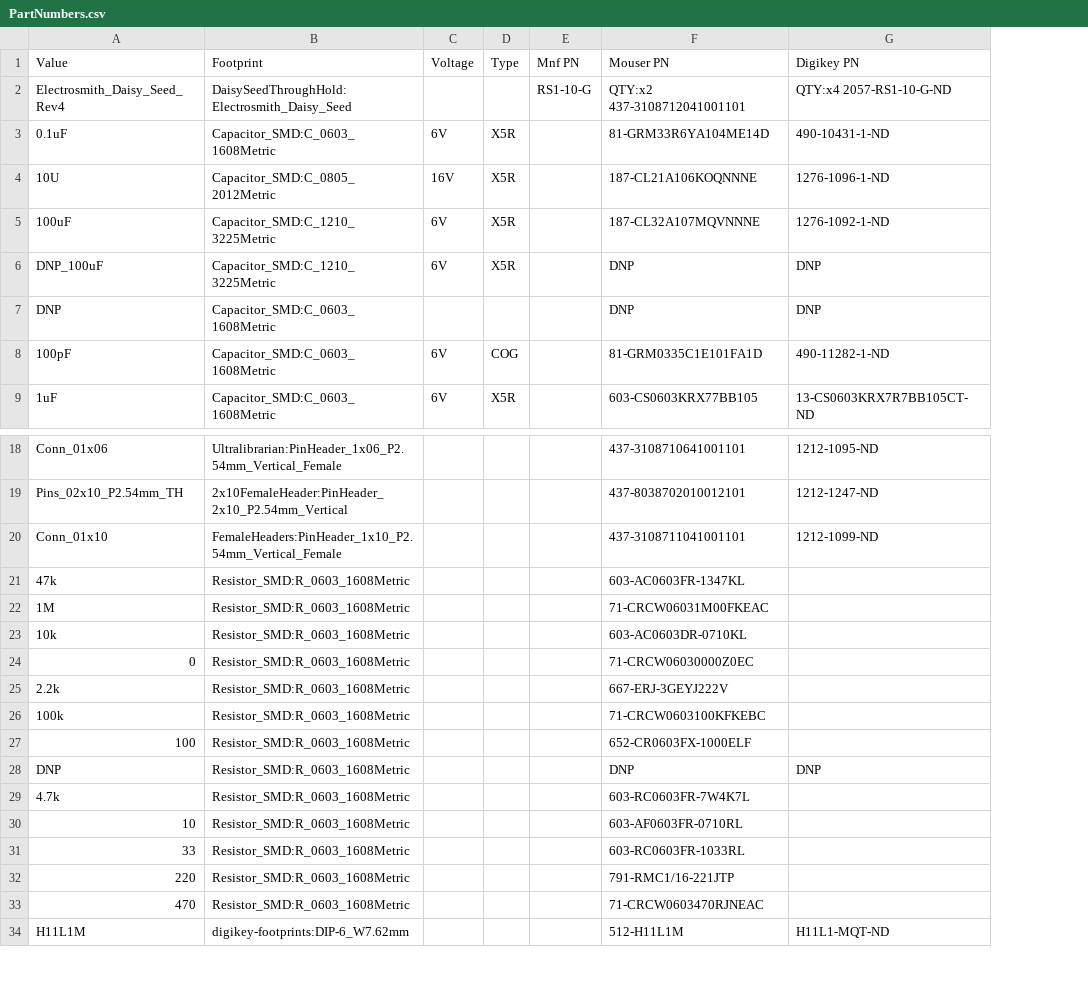
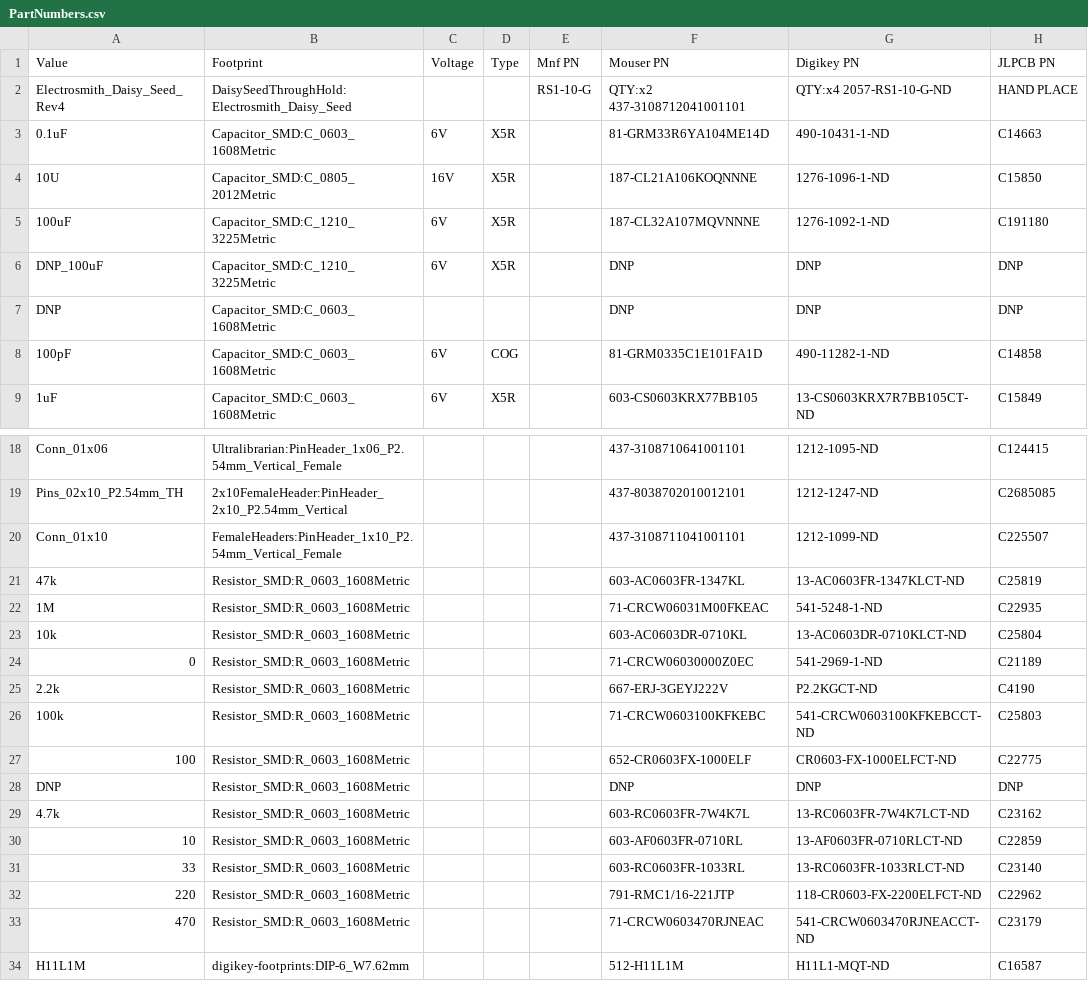
Before and after one commit to adliechty/DaisySeedBreakout, a CSV file: PartNumbers.csv, drawn as a sheet; only a part is shown, gaps mark what is left out; the diff names each change by its address in the sheet, - before the commit and + after, or states it on an @@ line.

```diff
--- a/PartNumbers.csv
+++ b/PartNumbers.csv
+column H (JLPCB PN), rows 2-9: HAND PLACE | C14663 | C15850 | C191180 | DNP | DNP | C14858 | C15849; rows 18-34: C124415 | C2685085 | C225507 | C25819 | C22935 | C25804 | C21189 | C4190 | C25803 | C22775 | DNP | C23162 | C22859 | C23140 | C22962 | C23179 | C16587
-G21 (Digikey PN): (empty)
+G21 (Digikey PN): 13-AC0603FR-1347KLCT-ND
-G22 (Digikey PN): (empty)
+G22 (Digikey PN): 541-5248-1-ND
-G23 (Digikey PN): (empty)
+G23 (Digikey PN): 13-AC0603DR-0710KLCT-ND
-G24 (Digikey PN): (empty)
+G24 (Digikey PN): 541-2969-1-ND
-G25 (Digikey PN): (empty)
+G25 (Digikey PN): P2.2KGCT-ND
-G26 (Digikey PN): (empty)
+G26 (Digikey PN): 541-CRCW0603100KFKEBCCT-ND
-G27 (Digikey PN): (empty)
+G27 (Digikey PN): CR0603-FX-1000ELFCT-ND
-G29 (Digikey PN): (empty)
+G29 (Digikey PN): 13-RC0603FR-7W4K7LCT-ND
-G30 (Digikey PN): (empty)
+G30 (Digikey PN): 13-AF0603FR-0710RLCT-ND
-G31 (Digikey PN): (empty)
+G31 (Digikey PN): 13-RC0603FR-1033RLCT-ND
-G32 (Digikey PN): (empty)
+G32 (Digikey PN): 118-CR0603-FX-2200ELFCT-ND
-G33 (Digikey PN): (empty)
+G33 (Digikey PN): 541-CRCW0603470RJNEACCT-ND
```
Also changed, not shown: BOM_Summary.csv, DaisySeedBreakout.csv, 5 other files.
